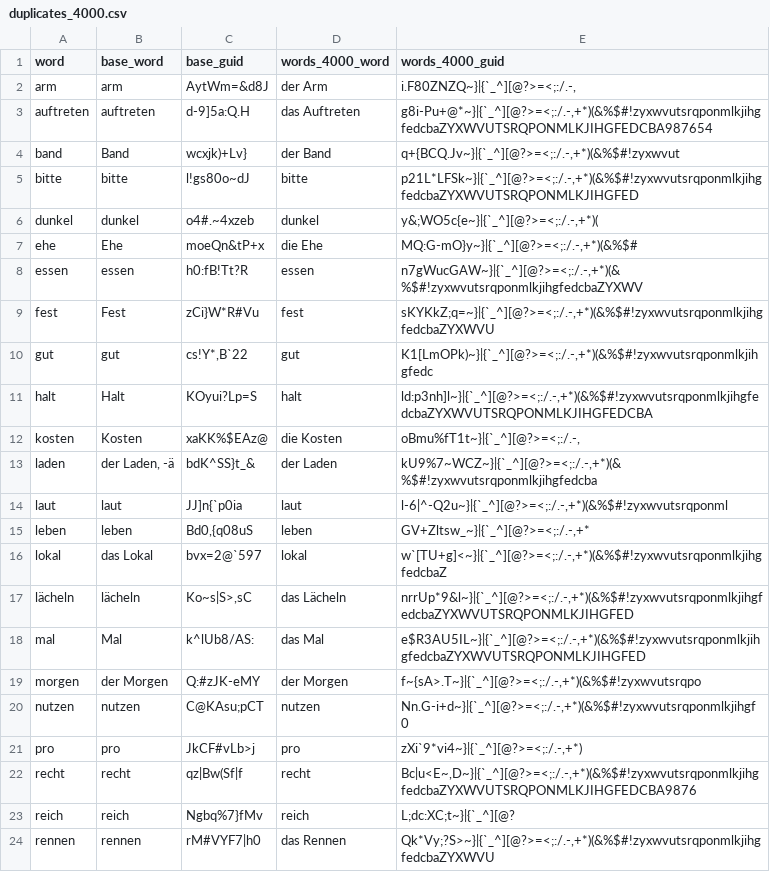
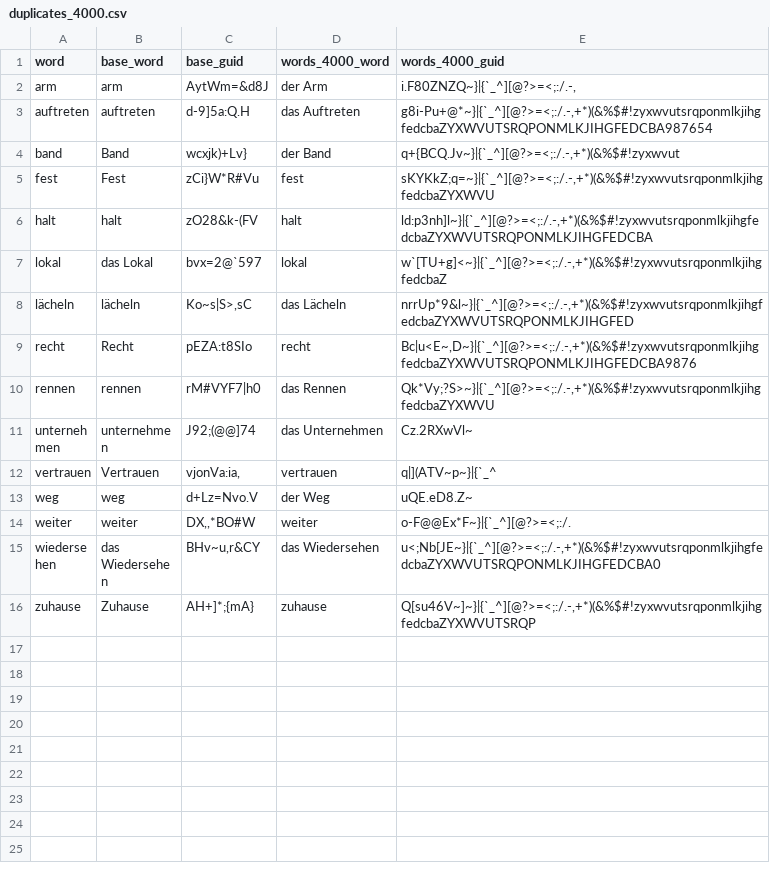
Before and after one commit to stoikal/deutsch-lernen-anki-decks, a CSV file: duplicates_4000.csv, drawn as a sheet; only a part is shown; the shorter side is filled out with more unchanged rows; the diff covers the shown part only.

```diff
--- a/duplicates_4000.csv
+++ b/duplicates_4000.csv
@@ -4,21 +4,7 @@ auftreten,auftreten,d-9]5a:Q.H,das Auftreten,"g8i-Pu+@*~}|{`_^][@?>=<;:/.-,+*)(&
 band,Band,wcxjk)+Lv},der Band,"q+{BCQ.Jv~}|{`_^][@?>=<;:/.-,+*)(&%$#!zyxwvut"
-bitte,bitte,l!gs80o~dJ,bitte,"p21L*LFSk~}|{`_^][@?>=<;:/.-,+*)(&%$#!zyxwvutsrqponmlkjihgfedcbaZYXWVUTSRQPONMLKJIHGFED"
-dunkel,dunkel,o4#.~4xzeb,dunkel,"y&;WO5c{e~}|{`_^][@?>=<;:/.-,+*)("
-ehe,Ehe,moeQn&tP+x,die Ehe,"MQ:G-mO}y~}|{`_^][@?>=<;:/.-,+*)(&%$#"
-essen,essen,h0:fB!Tt?R,essen,"n7gWucGAW~}|{`_^][@?>=<;:/.-,+*)(&%$#!zyxwvutsrqponmlkjihgfedcbaZYXWV"
 fest,Fest,zCi}W*R#Vu,fest,"sKYKkZ;q=~}|{`_^][@?>=<;:/.-,+*)(&%$#!zyxwvutsrqponmlkjihgfedcbaZYXWVU"
-gut,gut,"cs!Y*,B`22",gut,"K1[LmOPk)~}|{`_^][@?>=<;:/.-,+*)(&%$#!zyxwvutsrqponmlkjihgfedc"
-halt,Halt,KOyui?Lp=S,halt,"ld:p3nh]l~}|{`_^][@?>=<;:/.-,+*)(&%$#!zyxwvutsrqponmlkjihgfedcbaZYXWVUTSRQPONMLKJIHGFEDCBA"
-kosten,Kosten,xaKK%$EAz@,die Kosten,"oBmu%fT1t~}|{`_^][@?>=<;:/.-,"
-laden,"der Laden, -ä",bdK^SS}t_&,der Laden,"kU9%7~WCZ~}|{`_^][@?>=<;:/.-,+*)(&%$#!zyxwvutsrqponmlkjihgfedcba"
-laut,laut,JJ]n{`p0ia,laut,"l-6|^-Q2u~}|{`_^][@?>=<;:/.-,+*)(&%$#!zyxwvutsrqponml"
-leben,leben,"Bd0,{q08uS",leben,"GV+Zltsw_~}|{`_^][@?>=<;:/.-,+*"
+halt,halt,zO28&k-(FV,halt,"ld:p3nh]l~}|{`_^][@?>=<;:/.-,+*)(&%$#!zyxwvutsrqponmlkjihgfedcbaZYXWVUTSRQPONMLKJIHGFEDCBA"
 lokal,das Lokal,bvx=2@`597,lokal,"w`[TU+g]<~}|{`_^][@?>=<;:/.-,+*)(&%$#!zyxwvutsrqponmlkjihgfedcbaZ"
 lächeln,lächeln,"Ko~s|S>,sC",das Lächeln,"nrrUp*9&l~}|{`_^][@?>=<;:/.-,+*)(&%$#!zyxwvutsrqponmlkjihgfedcbaZYXWVUTSRQPONMLKJIHGFED"
-mal,Mal,k^lUb8/AS:,das Mal,"e$R3AU5IL~}|{`_^][@?>=<;:/.-,+*)(&%$#!zyxwvutsrqponmlkjihgfedcbaZYXWVUTSRQPONMLKJIHGFED"
-morgen,der Morgen,Q:#zJK-eMY,der Morgen,"f~{sA>.T~}|{`_^][@?>=<;:/.-,+*)(&%$#!zyxwvutsrqpo"
-nutzen,nutzen,C@KAsu;pCT,nutzen,"Nn.G-i+d~}|{`_^][@?>=<;:/.-,+*)(&%$#!zyxwvutsrqponmlkjihgf0"
-pro,pro,JkCF#vLb>j,pro,"zXi`9*vi4~}|{`_^][@?>=<;:/.-,+*)"
-recht,recht,qz|Bw(Sf|f,recht,"Bc|u<E~,D~}|{`_^][@?>=<;:/.-,+*)(&%$#!zyxwvutsrqponmlkjihgfedcbaZYXWVUTSRQPONMLKJIHGFEDCBA9876"
-reich,reich,Ngbq%7}fMv,reich,L;dc:XC;t~}|{`_^][@?
+recht,Recht,pEZA:t8SIo,recht,"Bc|u<E~,D~}|{`_^][@?>=<;:/.-,+*)(&%$#!zyxwvutsrqponmlkjihgfedcbaZYXWVUTSRQPONMLKJIHGFEDCBA9876"
 rennen,rennen,rM#VYF7|h0,das Rennen,"Qk*Vy;?S>~}|{`_^][@?>=<;:/.-,+*)(&%$#!zyxwvutsrqponmlkjihgfedcbaZYXWVU"
```
Also changed, not shown: 9 removed rows elsewhere in this file, 48 other files.
